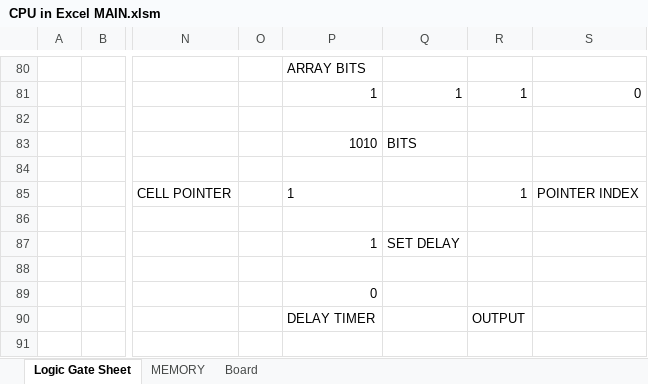
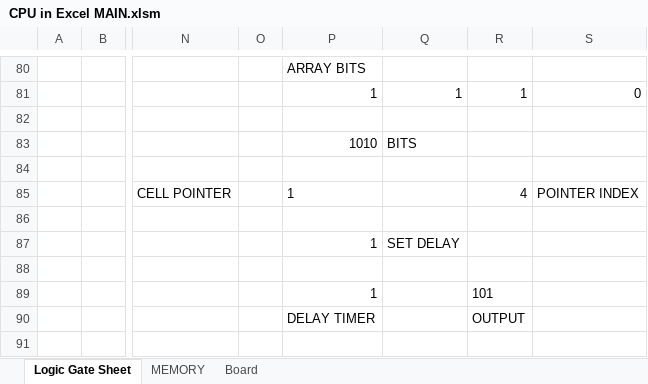
Before and after one commit to Nadelio/ePU, an Excel workbook: CPU in Excel MAIN.xlsm, sheet Logic Gate Sheet, drawn as a sheet; only a part is shown, gaps mark what is left out; values as stored, in another font and other column widths than the file's, no borders; conditional formats not drawn; the diff covers the shown part only; the diff names each change by its address in the sheet, - before the commit and + after, or states it on an @@ line.

```diff
--- a/CPU in Excel MAIN.xlsm (sheet Logic Gate Sheet)
+++ b/CPU in Excel MAIN.xlsm (sheet Logic Gate Sheet)
-R85: 1
+R85: 4
-P89: 0
+P89: 1
-R89: (empty)
+R89: 101
```
Also changed, not shown: 20 edited cells elsewhere in this sheet, formulas that keep their value.
